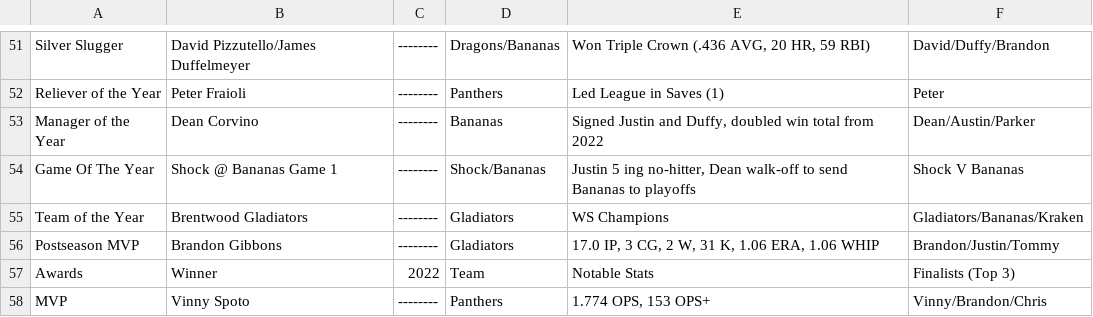
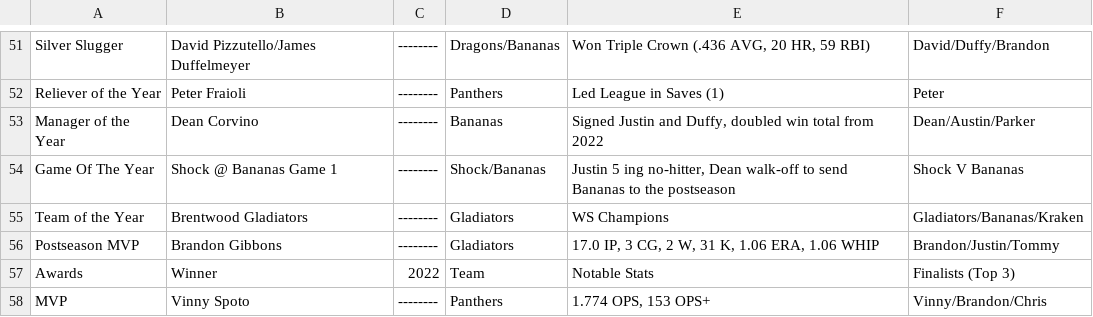
Before and after one commit to GibbonsP/bwb-wiffle-ball, a CSV file: source/Career_All-Time Franchise & League Individual Stats - All-Time Awards By Year 2012-.csv, drawn as a sheet; only a part is shown, gaps mark what is left out.

```diff
--- a/source/Career_All-Time Franchise & League Individual Stats - All-Time Awards By Year 2012-.csv
+++ b/source/Career_All-Time Franchise & League Individual Stats - All-Time Awards By Year 2012-.csv
@@ -53,3 +53,3 @@ Reliever of the Year,Peter Fraioli,--------,Panthers,Led League in Saves (1),Pet
 Manager of the Year,Dean Corvino,--------,Bananas,"Signed Justin and Duffy, doubled win total from 2022",Dean/Austin/Parker
-Game Of The Year,Shock @ Bananas Game 1,--------,Shock/Bananas,"Justin 5 ing no-hitter, Dean walk-off to send Bananas to playoffs",Shock V Bananas
+Game Of The Year,Shock @ Bananas Game 1,--------,Shock/Bananas,"Justin 5 ing no-hitter, Dean walk-off to send Bananas to the postseason",Shock V Bananas
 Team of the Year,Brentwood Gladiators,--------,Gladiators,WS Champions,Gladiators/Bananas/Kraken
```
Also changed, not shown: source/BWB League Lineup Export - Games.csv, source/Career_All-Time Franchise & League Individual Stats - No Hitters_Perfect Games.csv, 3 other files.
